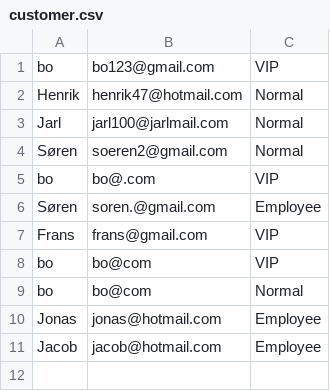
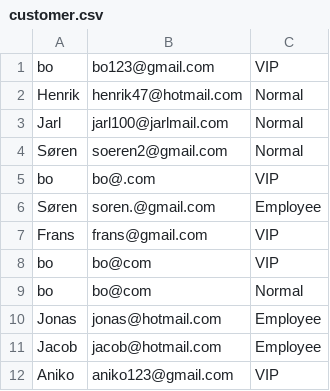
Before and after one commit to Mathyxd/StorProjekt, a CSV file: customer.csv, drawn as a sheet; the diff names each change by its address in the sheet, - before the commit and + after, or states it on an @@ line.

```diff
--- a/customer.csv
+++ b/customer.csv
+row 12: Aniko | aniko123@gmail.com | VIP
```
Also changed, not shown: Orders.csv.
